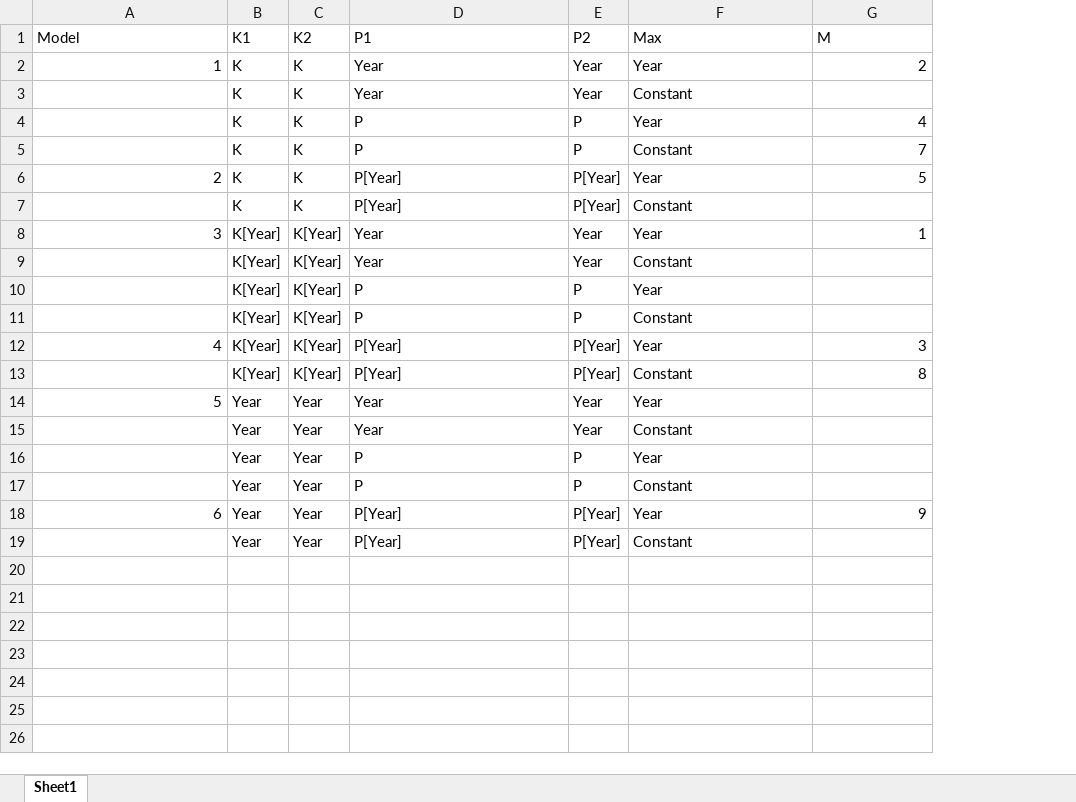
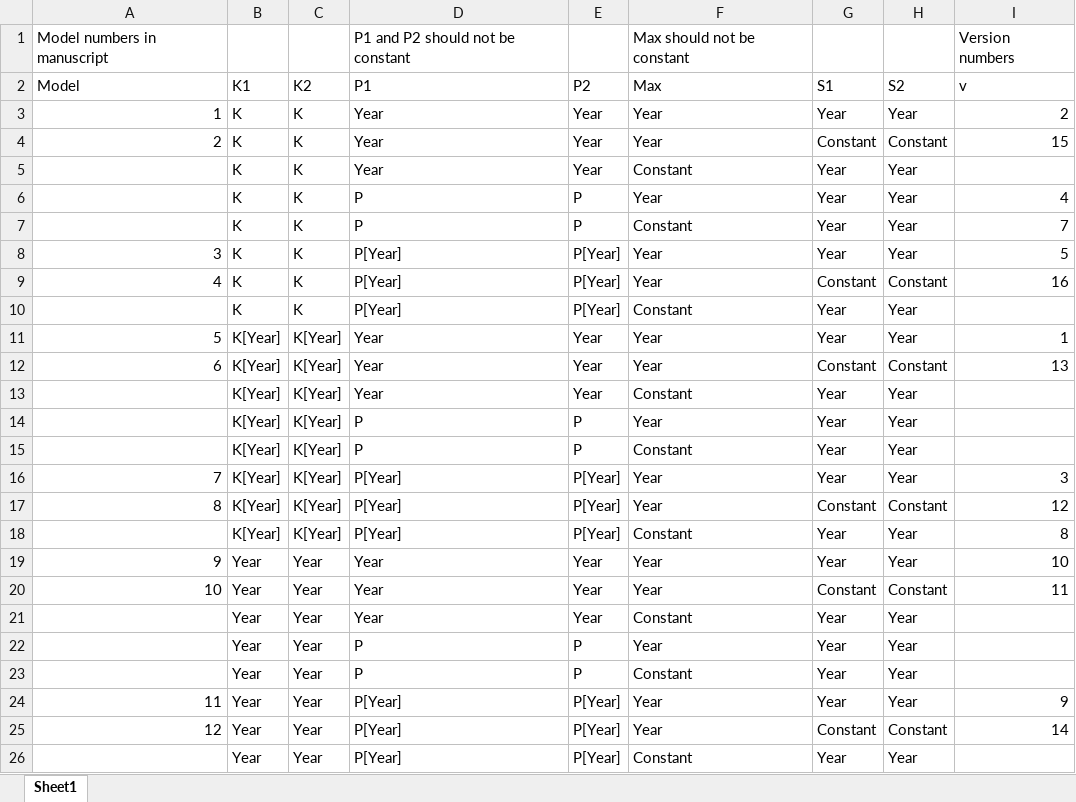
Before and after one commit to TomoEguchi-NOAA/Granite_Canyon_Counts, an Excel workbook: models/Richards Model Parameters.xlsx, sheet Sheet1, drawn as a sheet; values as stored, in another font and other column widths than the file's, no cell formats; addresses are those after the commit; the diff names each change by its address in the sheet, - before the commit and + after, or states it on an @@ line.

Commit message:
Created models with constant S1 and S2

```diff
--- a/models/Richards Model Parameters.xlsx (sheet Sheet1)
+++ b/models/Richards Model Parameters.xlsx (sheet Sheet1)
+column G (S1), row 3: Year; rows 5-8: all Year; rows 10-11: Year | Year; rows 13-16: all Year; rows 18-19: Year | Year; rows 21-24: all Year; row 26: Year
+column H (S2), row 3: Year; rows 5-8: all Year; rows 10-11: Year | Year; rows 13-16: all Year; rows 18-19: Year | Year; rows 21-24: all Year; row 26: Year
+row 1: Model numbers in manuscript |  |  | P1 and P2 should not be constant |  | Max should not be constant |  |  | Version numbers
-I2: M
+I2: v
+row 4: 2 | K | K | Year | Year | Year | Constant | Constant | 15
@@ column A (Model) renumbered between rows 8 and 24 @@
+row 9: 4 | K | K | P[Year] | P[Year] | Year | Constant | Constant | 16
+row 12: 6 | K[Year] | K[Year] | Year | Year | Year | Constant | Constant | 13
+row 17: 8 | K[Year] | K[Year] | P[Year] | P[Year] | Year | Constant | Constant | 12
-I19 (v): (empty)
+I19 (v): 10
+row 20: 10 | Year | Year | Year | Year | Year | Constant | Constant | 11
+row 25: 12 | Year | Year | P[Year] | P[Year] | Year | Constant | Constant | 14
```
Also changed, not shown: cell formats, 15 other files.
